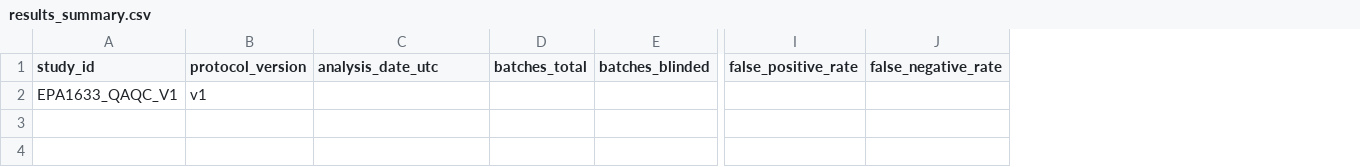
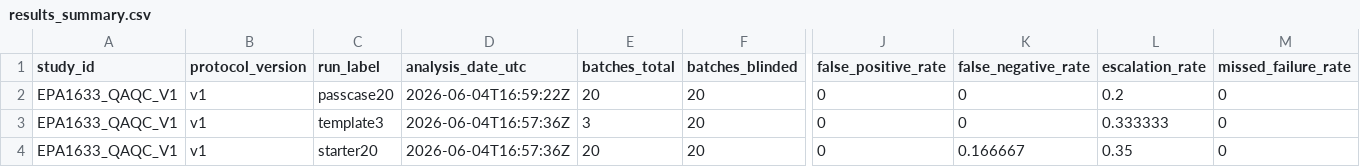
Before and after one commit to Ishola-github/pfas-enterprise-modular, a CSV file: validation/studies/epa1633_qaqc_v1/results_summary.csv, drawn as a sheet; only a part is shown, gaps mark what is left out; removed rows and columns are numbered as before the commit, all else as after; rows hold the shown columns only; the diff names each change by its address in the sheet, - before the commit and + after, or states it on an @@ line.

Commit message:
Add governed QAQC explain endpoint, biomonitoring guardrails, and reviewer metrics workflow

```diff
--- a/validation/studies/epa1633_qaqc_v1/results_summary.csv
+++ b/validation/studies/epa1633_qaqc_v1/results_summary.csv
+column C (run_label), empty
+column L (escalation_rate), empty
+column M (missed_failure_rate), empty
-row 2: EPA1633_QAQC_V1 | v1
+row 2: EPA1633_QAQC_V1 | v1 | passcase20 | 2026-06-04T16:59:22Z | 20 | 20 | 0 | 0 | 0.2 | 0
+row 3: EPA1633_QAQC_V1 | v1 | template3 | 2026-06-04T16:57:36Z | 3 | 20 | 0 | 0 | 0.333333 | 0
+row 4: EPA1633_QAQC_V1 | v1 | starter20 | 2026-06-04T16:57:36Z | 20 | 20 | 0 | 0.166667 | 0.35 | 0
```
Also changed, not shown: 9 other files.
